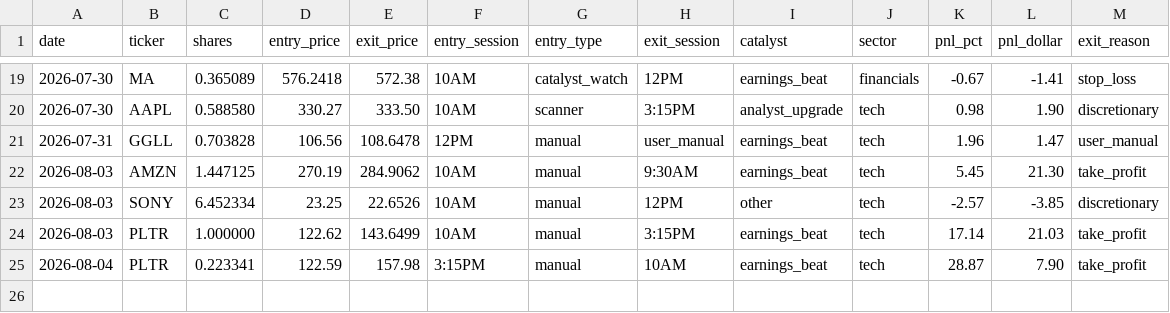
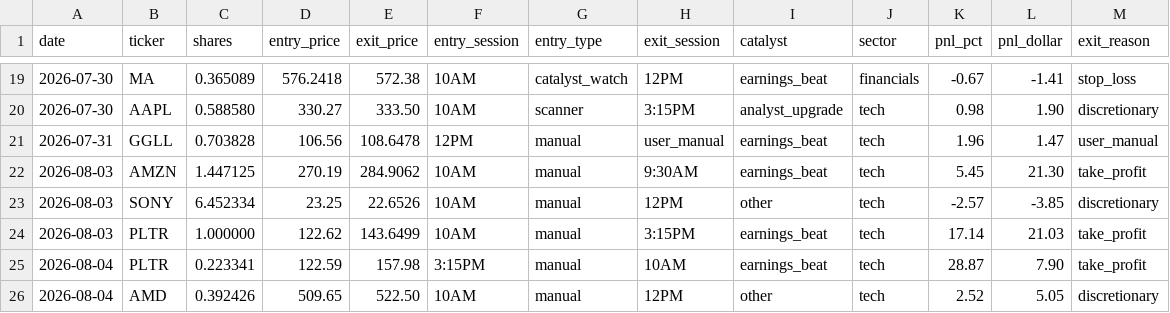
Before and after one commit to AztecNightmare365/claude-trading-tasks, a CSV file: trade_log.csv, drawn as a sheet; only a part is shown, gaps mark what is left out; the diff names each change by its address in the sheet, - before the commit and + after, or states it on an @@ line.

```diff
--- a/trade_log.csv
+++ b/trade_log.csv
+row 26: 2026-08-04 | AMD | 0.392426 | 509.65 | 522.50 | 10AM | manual | 12PM | other | tech | 2.52 | 5.05 | discretionary
```
Also changed, not shown: 1 other file.
